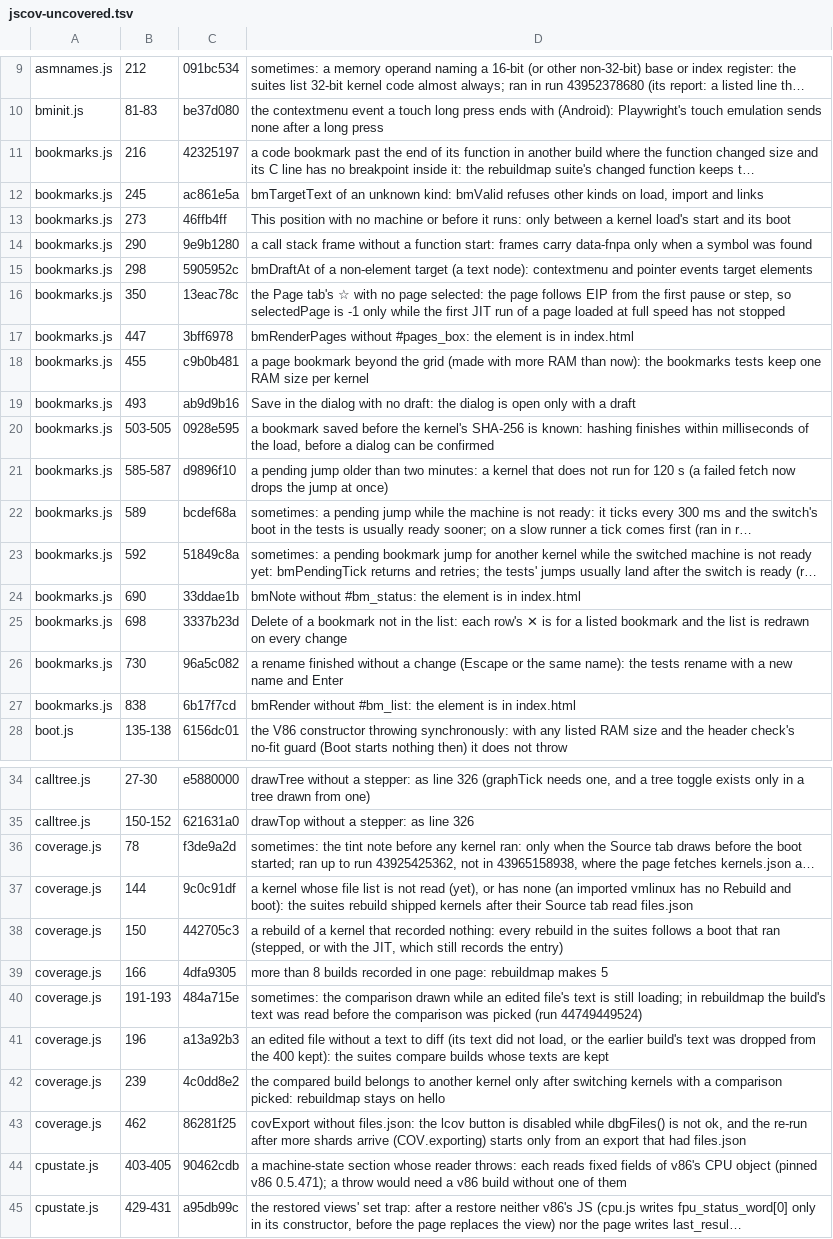
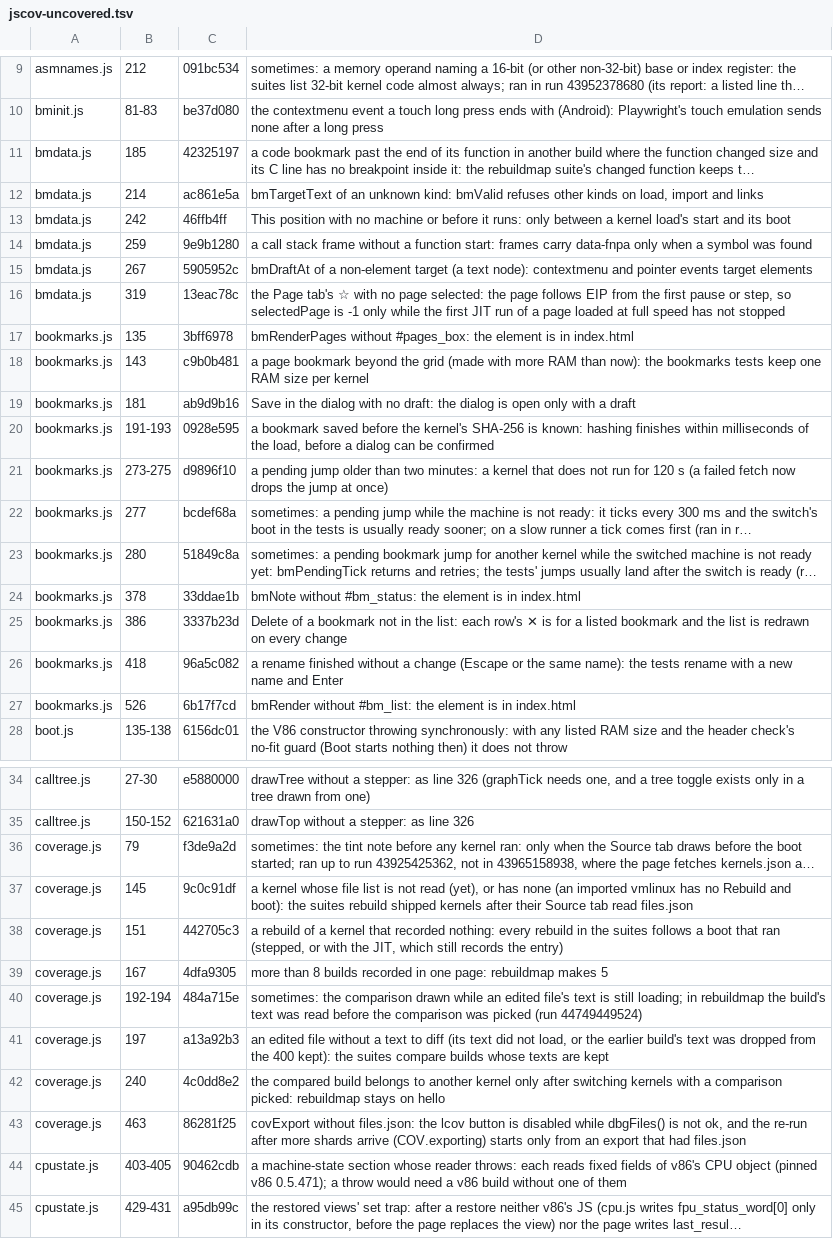
Before and after one commit to d33tah/minimal-kernel-build, a TSV file: site/jscov-uncovered.tsv, drawn as a sheet; only a part is shown, gaps mark what is left out; long unchanged cells end in …; the diff covers the shown part only; the diff names each change by its address in the sheet, - before the commit and + after, or states it on an @@ line.

```diff
--- a/site/jscov-uncovered.tsv
+++ b/site/jscov-uncovered.tsv
-A11:A16: bookmarks.js
+A11:A16: bmdata.js
-B11: 216
+B11: 185
-B12: 245
+B12: 214
-B13: 273
+B13: 242
-B14: 290
+B14: 259
-B15: 298
+B15: 267
-B16: 350
+B16: 319
-B17: 447
+B17: 135
-B18: 455
+B18: 143
-B19: 493
+B19: 181
-B20: 503-505
+B20: 191-193
-B21: 585-587
+B21: 273-275
-B22: 589
+B22: 277
-B23: 592
+B23: 280
-B24: 690
+B24: 378
-B25: 698
+B25: 386
-B26: 730
+B26: 418
-B27: 838
+B27: 526
-B36: 78
+B36: 79
-B37: 144
+B37: 145
-B38: 150
+B38: 151
-B39: 166
+B39: 167
-B40: 191-193
+B40: 192-194
-B41: 196
+B41: 197
-B42: 239
+B42: 240
-B43: 462
+B43: 463
```
Also changed, not shown: 38 edited cells elsewhere in this file, 20 other files.
